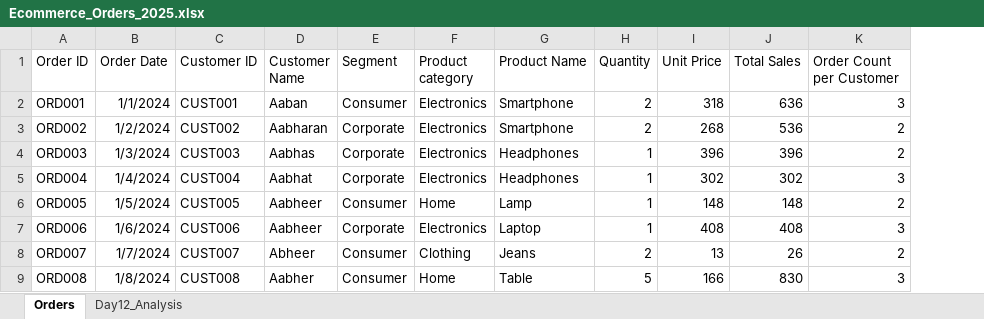
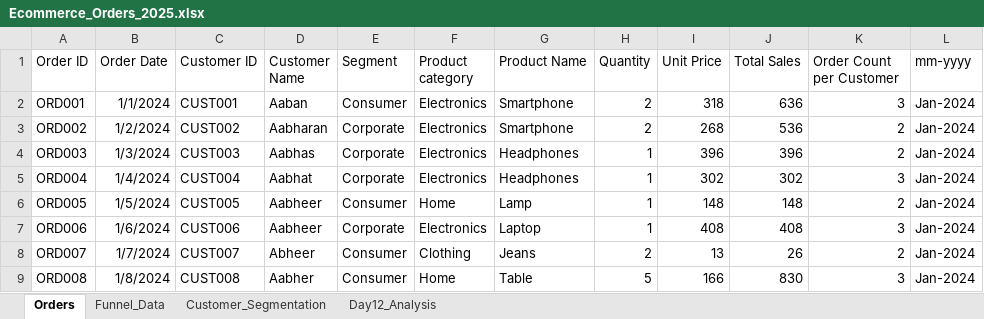
Before and after one commit to Hiteshpadhiary/Data_Analytics_Projects, an Excel workbook: Ecommerce_Orders_2025.xlsx, sheet Orders, drawn as a sheet; only a part is shown; values as stored, in another font and other column widths than the file's, no borders; the diff names each change by its address in the sheet, - before the commit and + after, or states it on an @@ line.

```diff
--- a/Ecommerce_Orders_2025.xlsx (sheet Orders)
+++ b/Ecommerce_Orders_2025.xlsx (sheet Orders)
+sheet tab: Funnel_Data
+sheet tab: Customer_Segmentation
+column L (mm-yyyy), rows 2-9: all Jan-2024
```
Also changed, not shown: charts or pictures, 1 other file.
